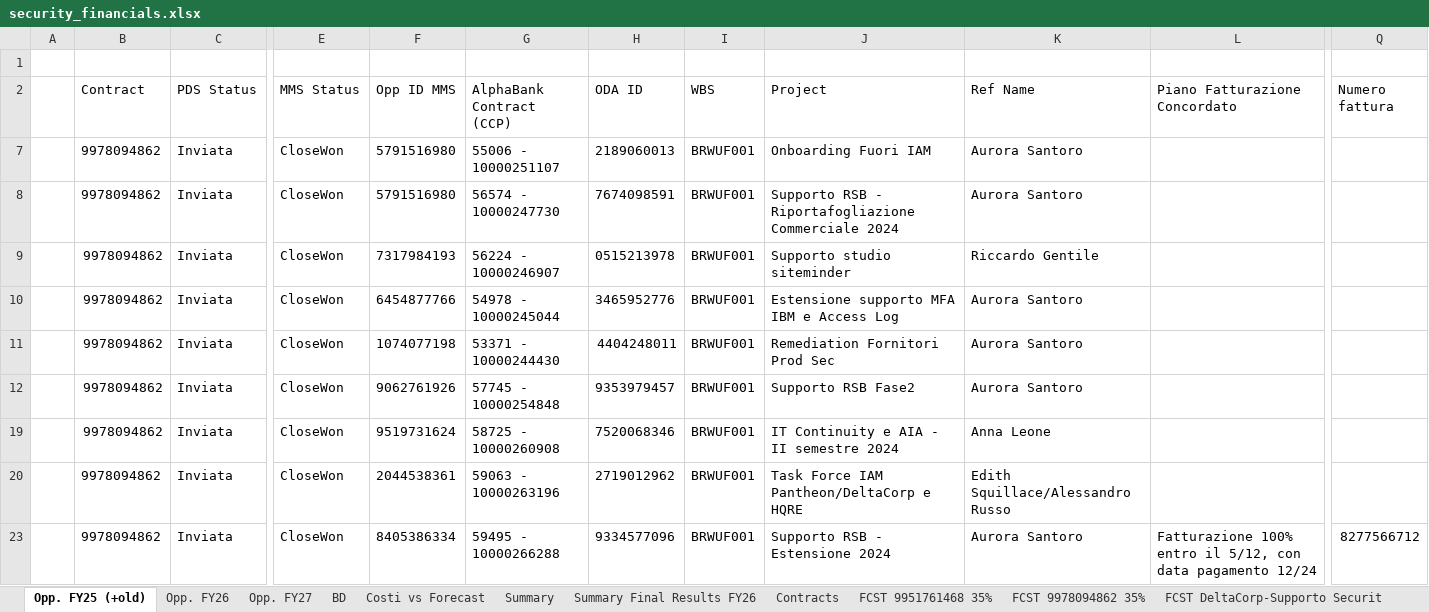
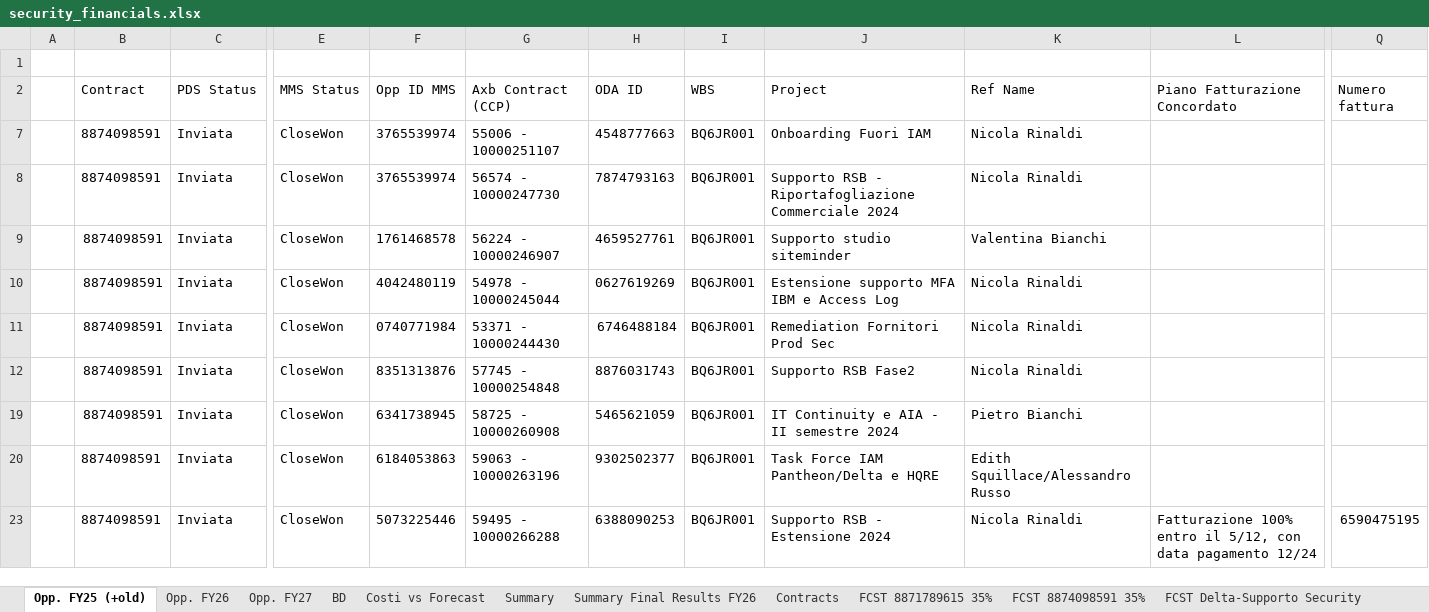
Before and after one commit to DaveDev97/PmControlCenter, an Excel workbook: sample_data/security_financials.xlsx, sheet Opp. FY25 (+old), drawn as a sheet; only a part is shown, gaps mark what is left out; values as stored, in another font and other column widths than the file's, no borders; conditional formats and table styles not drawn; the diff covers the shown part only; the diff names each change by its address in the sheet, - before the commit and + after, or states it on an @@ line.

```diff
--- a/sample_data/security_financials.xlsx (sheet Opp. FY25 (+old))
+++ b/sample_data/security_financials.xlsx (sheet Opp. FY25 (+old))
-sheet tab: FCST 9951761468 35%
-sheet tab: FCST 9978094862 35%
-sheet tab: FCST DeltaCorp-Supporto Securit
+sheet tab: FCST 8871789615 35%
+sheet tab: FCST 8874098591 35%
+sheet tab: FCST Delta-Supporto Security
-G2: AlphaBank Contract (CCP)
+G2: Axb Contract (CCP)
-B7:B12 (Contract): 9978094862
+B7:B12 (Contract): 8874098591
-F7:F8 (Opp ID MMS): 5791516980
+F7:F8 (Opp ID MMS): 3765539974
-H7 (ODA ID): 2189060013
+H7 (ODA ID): 4548777663
-I7:I12 (WBS): BRWUF001
+I7:I12 (WBS): BQ6JR001
-K7:K8 (Ref Name): Aurora Santoro
+K7:K8 (Ref Name): Nicola Rinaldi
-H8 (ODA ID): 7674098591
+H8 (ODA ID): 7874793163
-F9 (Opp ID MMS): 7317984193
+F9 (Opp ID MMS): 1761468578
-H9 (ODA ID): 0515213978
+H9 (ODA ID): 4659527761
-K9 (Ref Name): Riccardo Gentile
+K9 (Ref Name): Valentina Bianchi
-F10 (Opp ID MMS): 6454877766
+F10 (Opp ID MMS): 4042480119
-H10 (ODA ID): 3465952776
+H10 (ODA ID): 0627619269
-K10:K12 (Ref Name): Aurora Santoro
+K10:K12 (Ref Name): Nicola Rinaldi
-F11 (Opp ID MMS): 1074077198
+F11 (Opp ID MMS): 0740771984
-H11 (ODA ID): 4404248011
+H11 (ODA ID): 6746488184
-F12 (Opp ID MMS): 9062761926
+F12 (Opp ID MMS): 8351313876
-H12 (ODA ID): 9353979457
+H12 (ODA ID): 8876031743
-B19:B20 (Contract): 9978094862
+B19:B20 (Contract): 8874098591
-F19 (Opp ID MMS): 9519731624
+F19 (Opp ID MMS): 6341738945
-H19 (ODA ID): 7520068346
+H19 (ODA ID): 5465621059
-I19:I20 (WBS): BRWUF001
+I19:I20 (WBS): BQ6JR001
-K19 (Ref Name): Anna Leone
+K19 (Ref Name): Pietro Bianchi
-F20 (Opp ID MMS): 2044538361
+F20 (Opp ID MMS): 6184053863
-H20 (ODA ID): 2719012962
+H20 (ODA ID): 9302502377
-J20 (Project): Task Force IAM Pantheon/DeltaCorp e HQRE
+J20 (Project): Task Force IAM Pantheon/Delta e HQRE
-B23 (Contract): 9978094862
+B23 (Contract): 8874098591
-F23 (Opp ID MMS): 8405386334
+F23 (Opp ID MMS): 5073225446
-H23 (ODA ID): 9334577096
+H23 (ODA ID): 6388090253
-I23 (WBS): BRWUF001
+I23 (WBS): BQ6JR001
-K23 (Ref Name): Aurora Santoro
+K23 (Ref Name): Nicola Rinaldi
-Q23 (Numero fattura): 8277566712
+Q23 (Numero fattura): 6590475195
```
Also changed, not shown: 1 added row, 1 removed row and 33 edited cells elsewhere in this sheet, sheet Opp. FY26, sheet Opp. FY27, sheet BD, sheet Summary, sheet Costi vs Forecast, sheet Contracts, 1 more sheet, formulas that keep their value, hidden cells, 7 other files.
